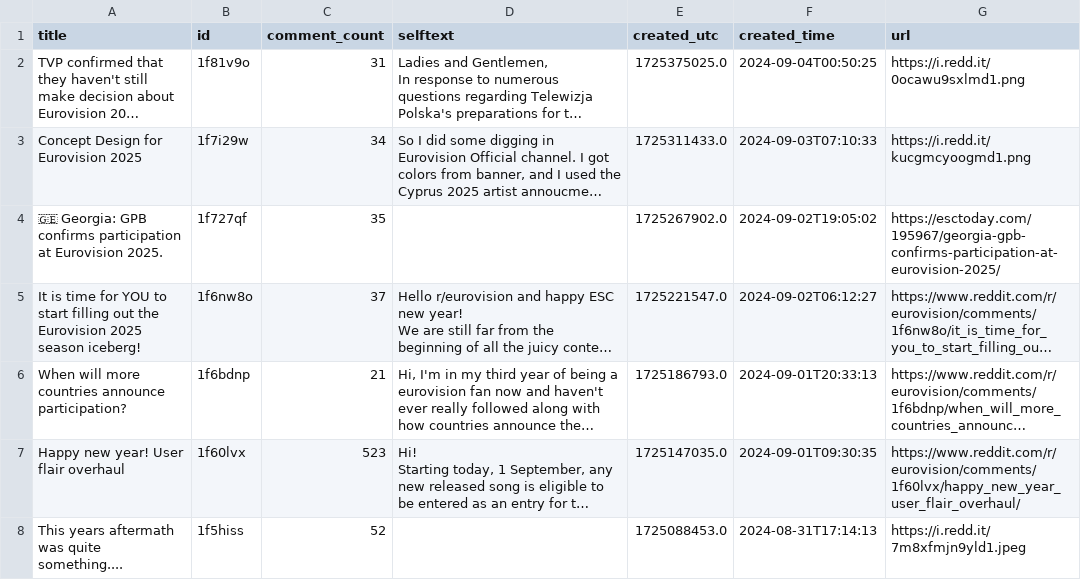
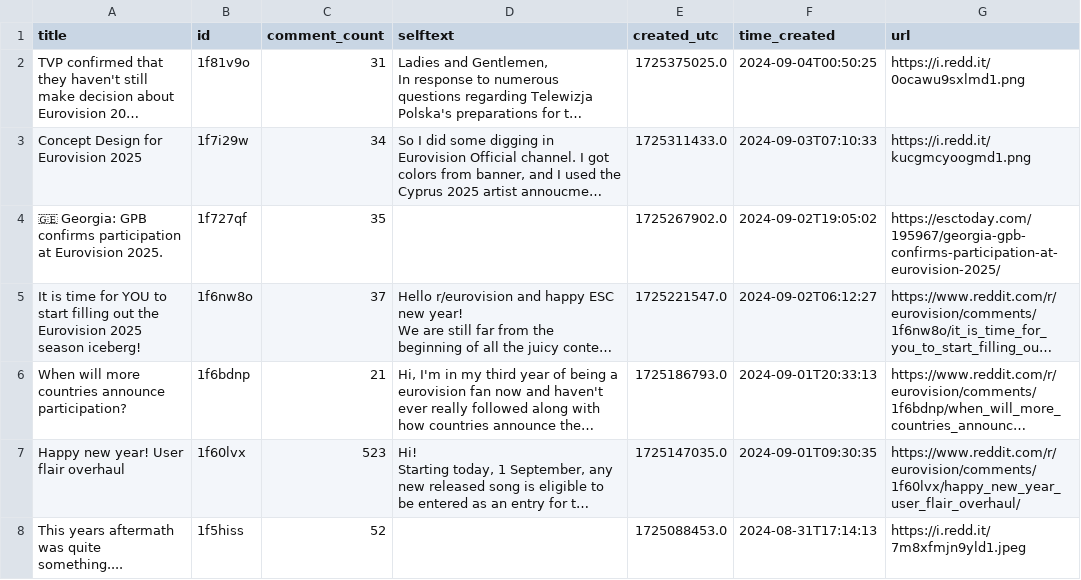
Before and after one commit to QUT-Digital-Observatory/RedTools, a CSV file: data/euro_2025_submissions.csv, drawn as a sheet; only a part is shown; long unchanged cells end in …; the diff names each change by its address in the sheet, - before the commit and + after, or states it on an @@ line.

```diff
--- a/data/euro_2025_submissions.csv
+++ b/data/euro_2025_submissions.csv
-F1: created_time
+F1: time_created
```
Also changed, not shown: data/euro_2015_submissions.csv, data/snake_submissions.csv, 5 other files.
